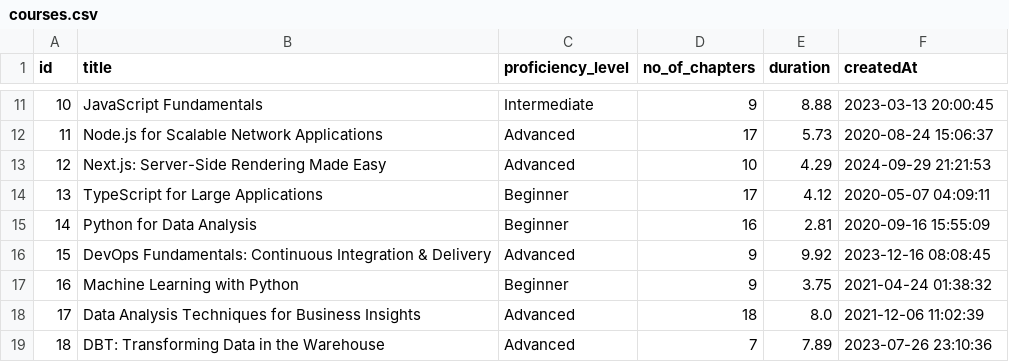
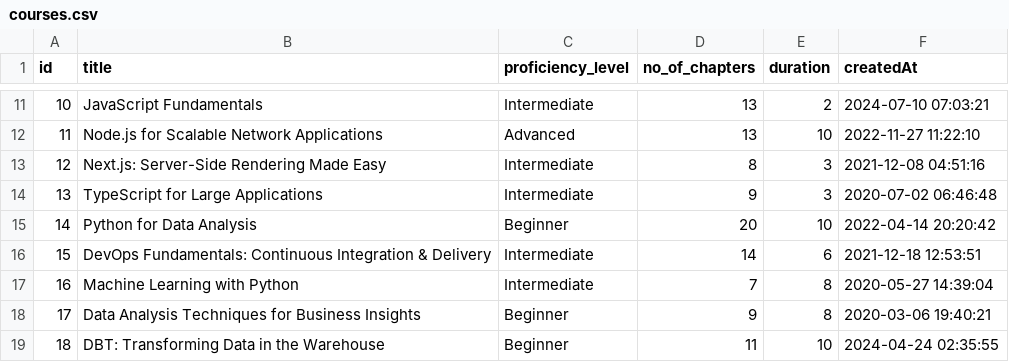
Before and after one commit to meeeraaaa/learningpath, a CSV file: staging/raw/courses.csv, drawn as a sheet; only a part is shown, gaps mark what is left out; the diff covers the shown part only.

```diff
--- a/staging/raw/courses.csv
+++ b/staging/raw/courses.csv
@@ -11,9 +11,9 @@ id,title,proficiency_level,no_of_chapters,duration,createdAt
-10,JavaScript Fundamentals,Intermediate,9,8.88,2023-03-13 20:00:45
-11,Node.js for Scalable Network Applications,Advanced,17,5.73,2020-08-24 15:06:37
-12,Next.js: Server-Side Rendering Made Easy,Advanced,10,4.29,2024-09-29 21:21:53
-13,TypeScript for Large Applications,Beginner,17,4.12,2020-05-07 04:09:11
-14,Python for Data Analysis,Beginner,16,2.81,2020-09-16 15:55:09
-15,DevOps Fundamentals: Continuous Integration & Delivery,Advanced,9,9.92,2023-12-16 08:08:45
-16,Machine Learning with Python,Beginner,9,3.75,2021-04-24 01:38:32
-17,Data Analysis Techniques for Business Insights,Advanced,18,8.0,2021-12-06 11:02:39
-18,DBT: Transforming Data in the Warehouse,Advanced,7,7.89,2023-07-26 23:10:36
+10,JavaScript Fundamentals,Intermediate,13,2,2024-07-10 07:03:21
+11,Node.js for Scalable Network Applications,Advanced,13,10,2022-11-27 11:22:10
+12,Next.js: Server-Side Rendering Made Easy,Intermediate,8,3,2021-12-08 04:51:16
+13,TypeScript for Large Applications,Intermediate,9,3,2020-07-02 06:46:48
+14,Python for Data Analysis,Beginner,20,10,2022-04-14 20:20:42
+15,DevOps Fundamentals: Continuous Integration & Delivery,Intermediate,14,6,2021-12-18 12:53:51
+16,Machine Learning with Python,Intermediate,7,8,2020-05-27 14:39:04
+17,Data Analysis Techniques for Business Insights,Beginner,9,8,2020-03-06 19:40:21
+18,DBT: Transforming Data in the Warehouse,Beginner,11,10,2024-04-24 02:35:55
```
Also changed, not shown: 76 edited cells elsewhere in this file, staging/raw/course_skills.csv, staging/transformed/transformed_courses.csv, 13 other files.
